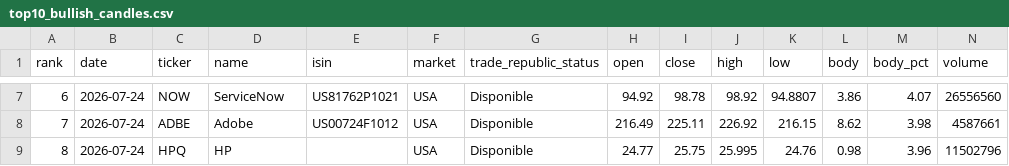
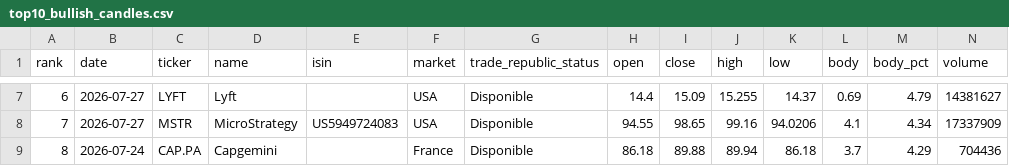
Before and after one commit to instialejandro-stack/stock-candle-scanner-actions, a CSV file: output/top10_bullish_candles.csv, drawn as a sheet; only a part is shown, gaps mark what is left out; the diff covers the shown part only.

```diff
--- a/output/top10_bullish_candles.csv
+++ b/output/top10_bullish_candles.csv
@@ -7,3 +7,3 @@ rank,date,ticker,name,isin,market,trade_republic_status,open,close,high,low,body
-6,2026-07-24,NOW,ServiceNow,US81762P1021,USA,Disponible,94.92,98.78,98.92,94.8807,3.86,4.07,26556560
-7,2026-07-24,ADBE,Adobe,US00724F1012,USA,Disponible,216.49,225.11,226.92,216.15,8.62,3.98,4587661
-8,2026-07-24,HPQ,HP,,USA,Disponible,24.77,25.75,25.995,24.76,0.98,3.96,11502796
+6,2026-07-27,LYFT,Lyft,,USA,Disponible,14.4,15.09,15.255,14.37,0.69,4.79,14381627
+7,2026-07-27,MSTR,MicroStrategy,US5949724083,USA,Disponible,94.55,98.65,99.16,94.0206,4.1,4.34,17337909
+8,2026-07-24,CAP.PA,Capgemini,,France,Disponible,86.18,89.88,89.94,86.18,3.7,4.29,704436
```
Also changed, not shown: 76 edited cells elsewhere in this file, output/history_intraday_candidates.csv, output/history_top10_bullish_candles.csv, 2 other files.
